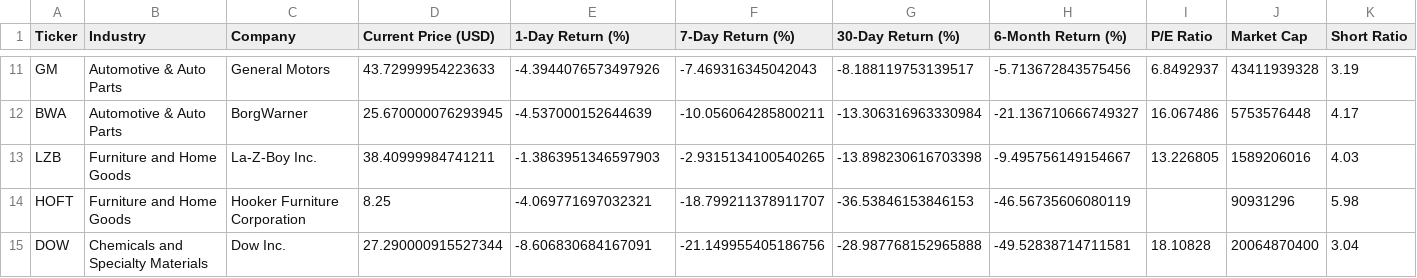
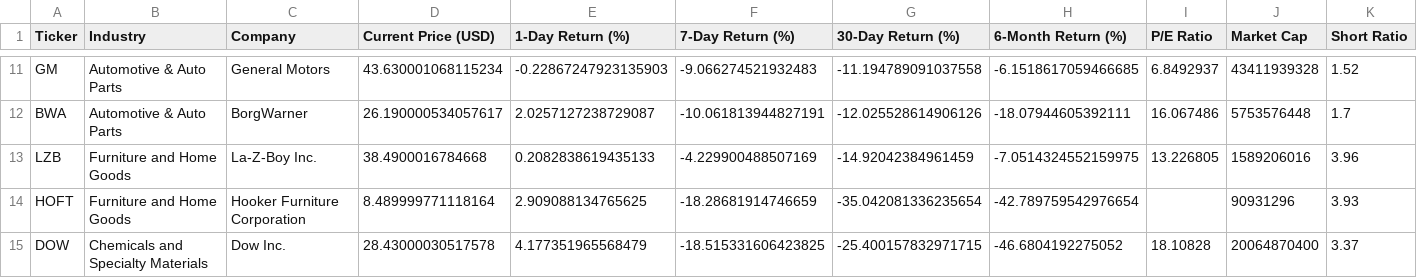
Before and after one commit to Kimnguyenwork85/tariff_dashboard, a CSV file: dashboard_source_data.csv, drawn as a sheet; only a part is shown, gaps mark what is left out; the diff covers the shown part only; the diff names each change by its address in the sheet, - before the commit and + after, or states it on an @@ line.

```diff
--- a/dashboard_source_data.csv
+++ b/dashboard_source_data.csv
-D11 (Current Price (USD)): 43.72999954223633
+D11 (Current Price (USD)): 43.630001068115234
-E11 (1-Day Return (%)): -4.3944076573497926
+E11 (1-Day Return (%)): -0.22867247923135903
-F11 (7-Day Return (%)): -7.469316345042043
+F11 (7-Day Return (%)): -9.066274521932483
-G11 (30-Day Return (%)): -8.188119753139517
+G11 (30-Day Return (%)): -11.194789091037558
-H11 (6-Month Return (%)): -5.713672843575456
+H11 (6-Month Return (%)): -6.1518617059466685
-K11 (Short Ratio): 3.19
+K11 (Short Ratio): 1.52
-D12 (Current Price (USD)): 25.670000076293945
+D12 (Current Price (USD)): 26.190000534057617
-E12 (1-Day Return (%)): -4.537000152644639
+E12 (1-Day Return (%)): 2.0257127238729087
-F12 (7-Day Return (%)): -10.056064285800211
+F12 (7-Day Return (%)): -10.061813944827191
-G12 (30-Day Return (%)): -13.306316963330984
+G12 (30-Day Return (%)): -12.025528614906126
-H12 (6-Month Return (%)): -21.136710666749327
+H12 (6-Month Return (%)): -18.07944605392111
-K12 (Short Ratio): 4.17
+K12 (Short Ratio): 1.7
-D13 (Current Price (USD)): 38.40999984741211
+D13 (Current Price (USD)): 38.4900016784668
-E13 (1-Day Return (%)): -1.3863951346597903
+E13 (1-Day Return (%)): 0.2082838619435133
-F13 (7-Day Return (%)): -2.9315134100540265
+F13 (7-Day Return (%)): -4.229900488507169
-G13 (30-Day Return (%)): -13.898230616703398
+G13 (30-Day Return (%)): -14.92042384961459
-H13 (6-Month Return (%)): -9.495756149154667
+H13 (6-Month Return (%)): -7.0514324552159975
-K13 (Short Ratio): 4.03
+K13 (Short Ratio): 3.96
-D14 (Current Price (USD)): 8.25
+D14 (Current Price (USD)): 8.489999771118164
-E14 (1-Day Return (%)): -4.069771697032321
+E14 (1-Day Return (%)): 2.909088134765625
-F14 (7-Day Return (%)): -18.799211378911707
+F14 (7-Day Return (%)): -18.28681914746659
-G14 (30-Day Return (%)): -36.53846153846153
+G14 (30-Day Return (%)): -35.042081336235654
-H14 (6-Month Return (%)): -46.56735606080119
+H14 (6-Month Return (%)): -42.789759542976654
-K14 (Short Ratio): 5.98
+K14 (Short Ratio): 3.93
-D15 (Current Price (USD)): 27.290000915527344
+D15 (Current Price (USD)): 28.43000030517578
-E15 (1-Day Return (%)): -8.606830684167091
+E15 (1-Day Return (%)): 4.177351965568479
-F15 (7-Day Return (%)): -21.149955405186756
+F15 (7-Day Return (%)): -18.515331606423825
-G15 (30-Day Return (%)): -28.987768152965888
+G15 (30-Day Return (%)): -25.400157832971715
-H15 (6-Month Return (%)): -49.52838714711581
+H15 (6-Month Return (%)): -46.6804192275052
-K15 (Short Ratio): 3.04
+K15 (Short Ratio): 3.37
```
Also changed, not shown: 131 edited cells elsewhere in this file.
